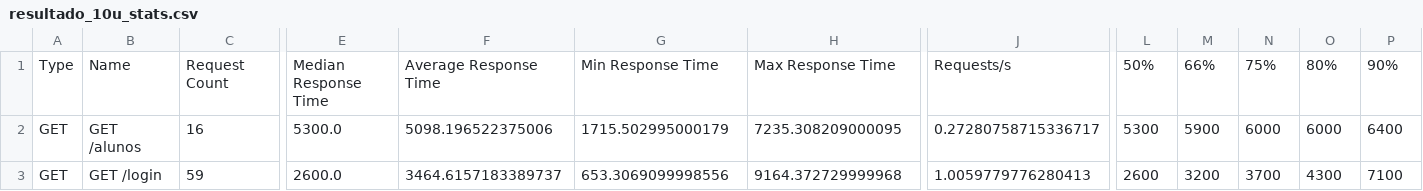
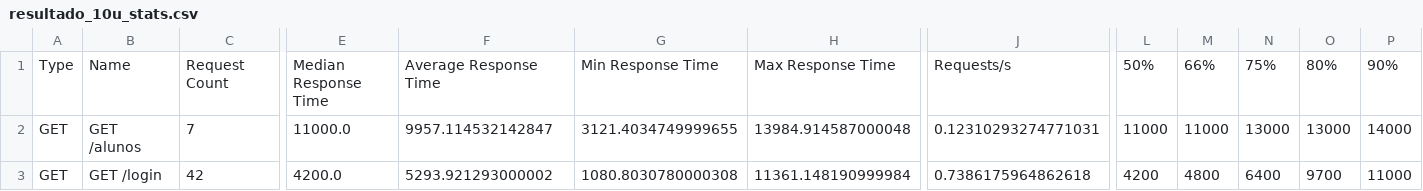
Before and after one commit to ThiagooCustodio/Testes-de-Performance-i-Educar, a CSV file: results/resultado_10u_stats.csv, drawn as a sheet; only a part is shown, gaps mark what is left out; the diff covers the shown part only; the diff names each change by its address in the sheet, - before the commit and + after, or states it on an @@ line.

```diff
--- a/results/resultado_10u_stats.csv
+++ b/results/resultado_10u_stats.csv
-C2: 16
+C2: 7
-E2: 5300.0
+E2: 11000.0
-F2: 5098.196522375006
+F2: 9957.114532142847
-G2: 1715.502995000179
+G2: 3121.4034749999655
-H2: 7235.308209000095
+H2: 13984.914587000048
-J2: 0.27280758715336717
+J2: 0.12310293274771031
-L2: 5300
+L2: 11000
-M2: 5900
+M2: 11000
-N2: 6000
+N2: 13000
-O2: 6000
+O2: 13000
-P2: 6400
+P2: 14000
-C3: 59
+C3: 42
-E3: 2600.0
+E3: 4200.0
-F3: 3464.6157183389737
+F3: 5293.921293000002
-G3: 653.3069099998556
+G3: 1080.8030780000308
-H3: 9164.372729999968
+H3: 11361.148190999984
-J3: 1.0059779776280413
+J3: 0.7386175964862618
-L3: 2600
+L3: 4200
-M3: 3200
+M3: 4800
-N3: 3700
+N3: 6400
-O3: 4300
+O3: 9700
-P3: 7100
+P3: 11000
```
Also changed, not shown: 82 edited cells elsewhere in this file, results/resultado_100u_stats.csv, results/resultado_100u_stats_history.csv, 12 other files.
